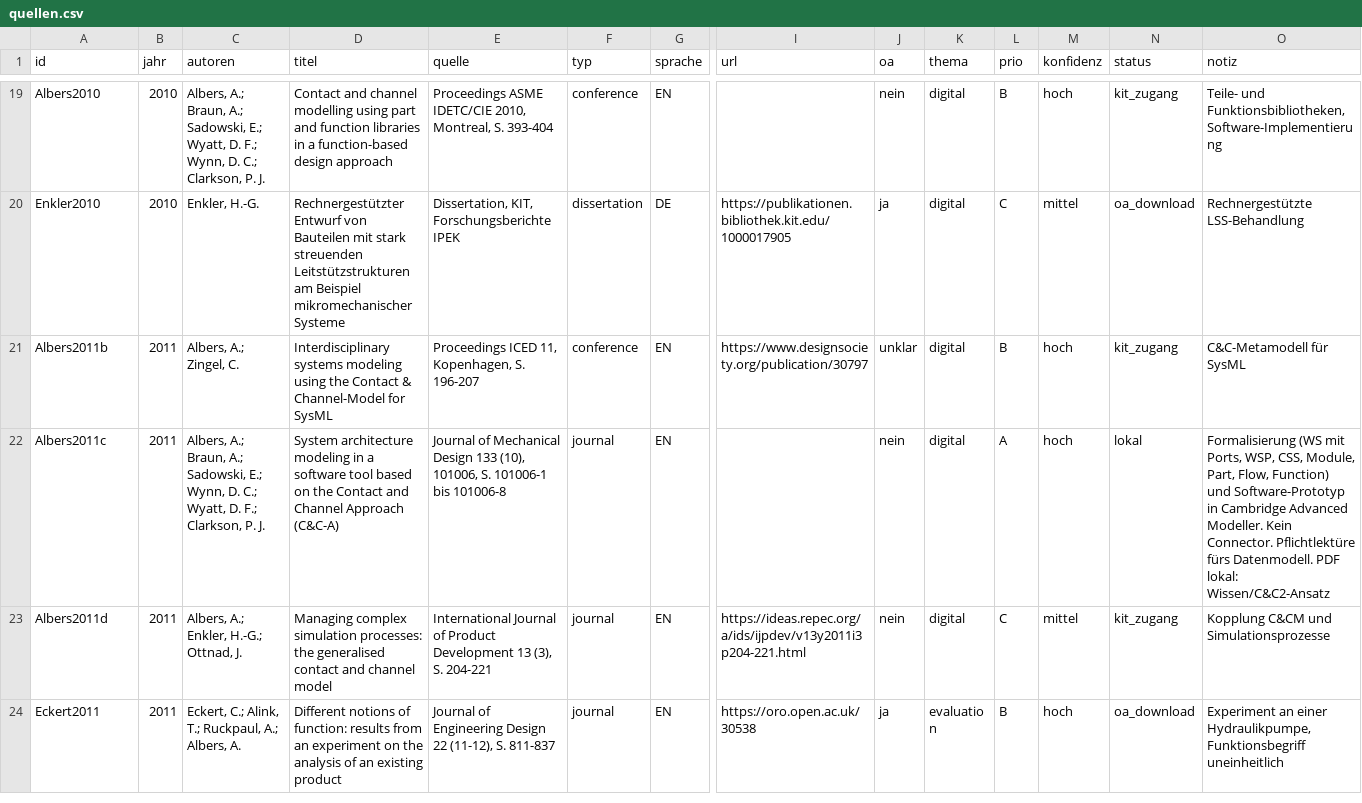
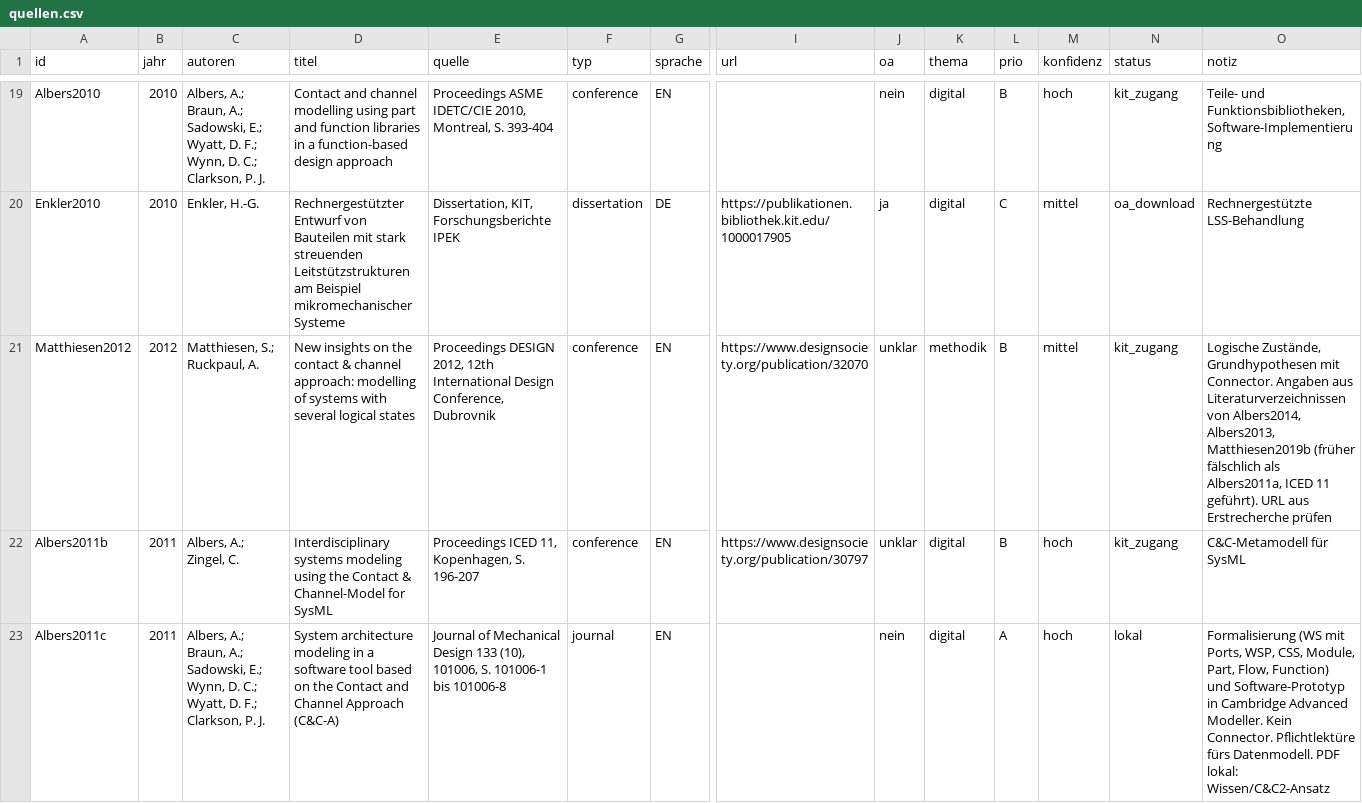
Before and after one commit to yetu99/C-C2-Ansatz, a CSV file: literatur/quellen.csv, drawn as a sheet; only a part is shown, gaps mark what is left out; the shorter side is filled out with more unchanged rows; rows hold the shown columns only; the diff names each change by its address in the sheet, - before the commit and + after, or states it on an @@ line.

```diff
--- a/literatur/quellen.csv
+++ b/literatur/quellen.csv
+row 21: Matthiesen2012 | 2012 | Matthiesen, S.; Ruckpaul, A. | New insights on the contact & channel approach: modelling of systems with several logical states | Proceedings DESIGN 2012, 12th International Design Conference, Dubrovnik | conference | EN | https://www.designsociety.org/publication/32070 | unklar | methodik | B | mittel | kit_zugang | Logische Zustände, Grundhypothesen mit Connector. Angaben aus Literaturverzeichnissen von Albers2014, Albers2013, Matthiesen2019b (früher fälschlich als Albers2011a, ICED 11 geführt). URL aus Erstrecherche prüfen
```
Also changed, not shown: 13 other files.
